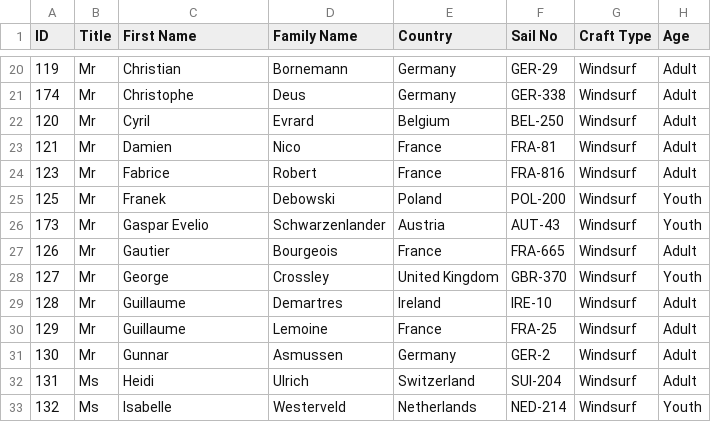
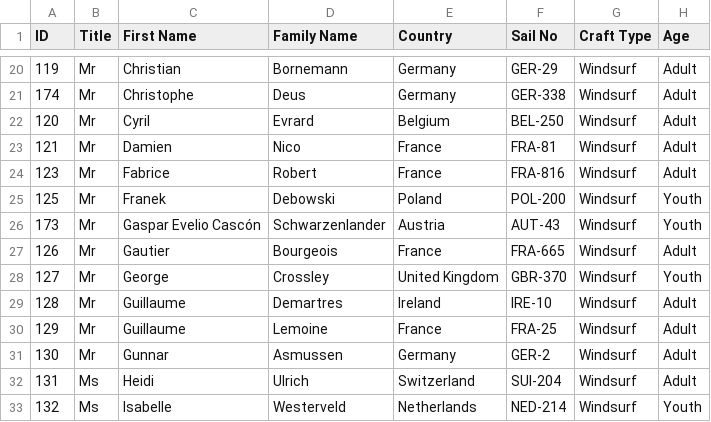
Before and after one commit to Logiqx/wst-results, a CSV file: events/2026/config/entrants.csv, drawn as a sheet; only a part is shown, gaps mark what is left out.

Commit message:
Add missing name of Gaspar Evelio Cascón Schwarzenlander

```diff
--- a/events/2026/config/entrants.csv
+++ b/events/2026/config/entrants.csv
@@ -25,3 +25,3 @@ ID,Title,First Name,Family Name,Country,Sail No,Craft Type,Age
 125,Mr,Franek,Debowski,Poland,POL-200,Windsurf,Youth
-173,Mr,Gaspar Evelio,Schwarzenlander,Austria,AUT-43,Windsurf,Youth
+173,Mr,Gaspar Evelio Cascón,Schwarzenlander,Austria,AUT-43,Windsurf,Youth
 126,Mr,Gautier,Bourgeois,France,FRA-665,Windsurf,Adult
```
Also changed, not shown: events/2026/config/entries.tsv, events/2026/config/motions.csv, 1 other file.
